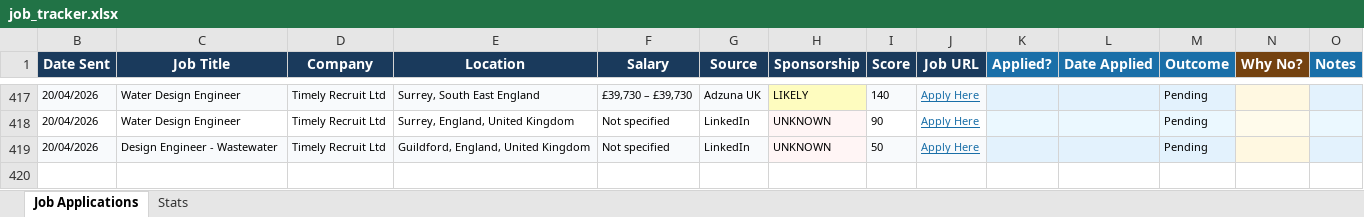
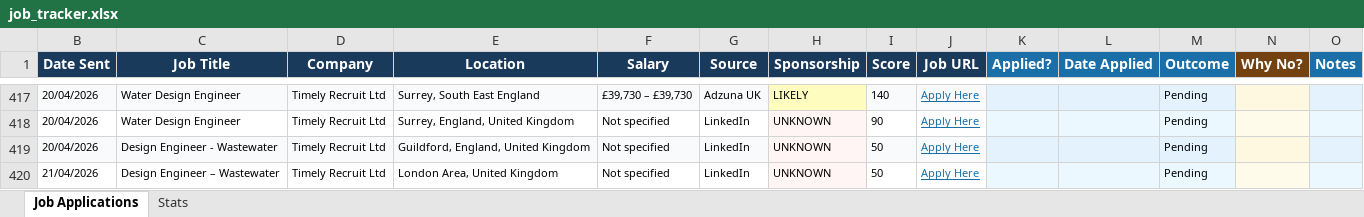
Before and after one commit to ishaankumar3/job-hunter, an Excel workbook: job_tracker.xlsx, sheet Job Applications, drawn as a sheet; only a part is shown, gaps mark what is left out; values as stored, in another font and other column widths than the file's, no borders; the diff names each change by its address in the sheet, - before the commit and + after, or states it on an @@ line.

```diff
--- a/job_tracker.xlsx (sheet Job Applications)
+++ b/job_tracker.xlsx (sheet Job Applications)
+row 420: 21/04/2026 | Design Engineer – Wastewater | Timely Recruit Ltd | London Area, United Kingdom | Not specified | LinkedIn | UNKNOWN | 50 | Apply Here |  |  | Pending
```
Also changed, not shown: hidden cells.
